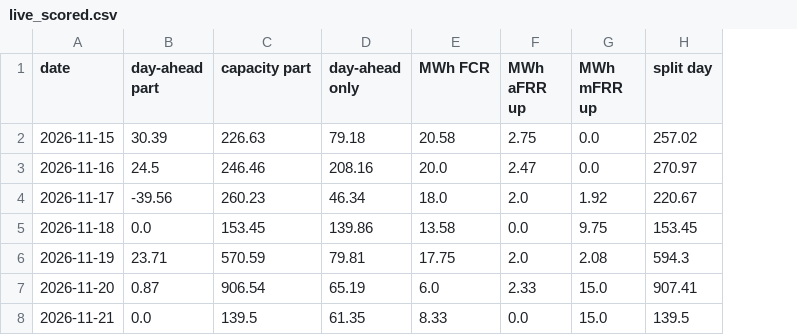
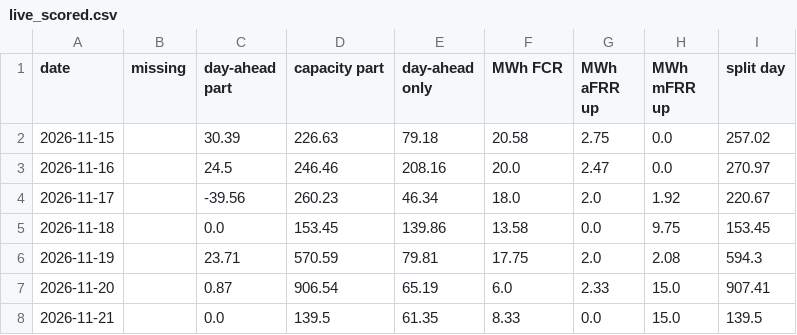
Before and after one commit to jacobazu/dk1-battery-trade, a CSV file: opportunity/live_scored.csv, drawn as a sheet; the diff names each change by its address in the sheet, - before the commit and + after, or states it on an @@ line.

Commit message:
split day: capacity saved 2026-11-23 15:15 UTC

```diff
--- a/opportunity/live_scored.csv
+++ b/opportunity/live_scored.csv
+column B (missing), empty
```
